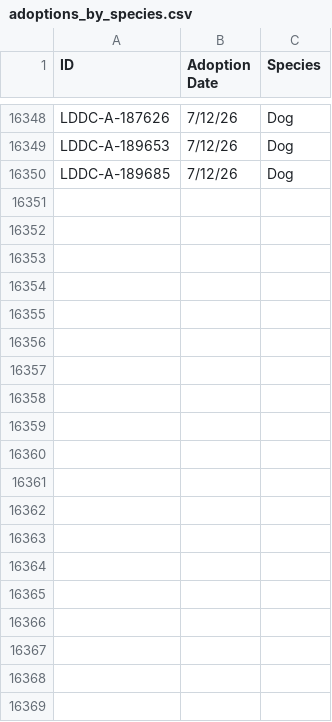
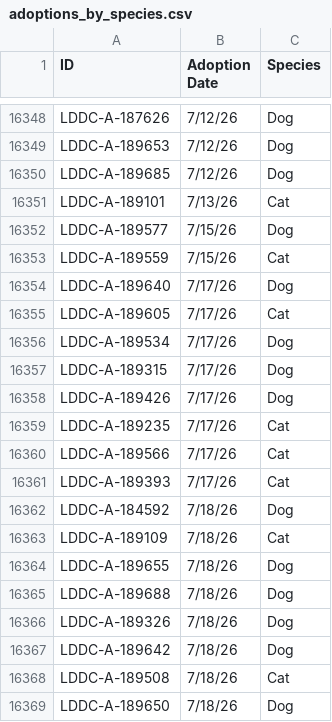
Before and after one commit to raunakg98/ldar-dashboard, a CSV file: adoption-dashboard/public/data/adoptions_by_species.csv, drawn as a sheet; only a part is shown, gaps mark what is left out; the diff covers the shown part only; the diff names each change by its address in the sheet, - before the commit and + after, or states it on an @@ line.

Commit message:
updated july data

```diff
--- a/adoption-dashboard/public/data/adoptions_by_species.csv
+++ b/adoption-dashboard/public/data/adoptions_by_species.csv
+row 16351: LDDC-A-189101 | 7/13/26 | Cat
+row 16352: LDDC-A-189577 | 7/15/26 | Dog
+row 16353: LDDC-A-189559 | 7/15/26 | Cat
+row 16354: LDDC-A-189640 | 7/17/26 | Dog
+row 16355: LDDC-A-189605 | 7/17/26 | Cat
+row 16356: LDDC-A-189534 | 7/17/26 | Dog
+row 16357: LDDC-A-189315 | 7/17/26 | Dog
+row 16358: LDDC-A-189426 | 7/17/26 | Dog
+row 16359: LDDC-A-189235 | 7/17/26 | Cat
+row 16360: LDDC-A-189566 | 7/17/26 | Cat
+row 16361: LDDC-A-189393 | 7/17/26 | Cat
+row 16362: LDDC-A-184592 | 7/18/26 | Dog
+row 16363: LDDC-A-189109 | 7/18/26 | Cat
+row 16364: LDDC-A-189655 | 7/18/26 | Dog
+row 16365: LDDC-A-189688 | 7/18/26 | Dog
+row 16366: LDDC-A-189326 | 7/18/26 | Dog
+row 16367: LDDC-A-189642 | 7/18/26 | Dog
+row 16368: LDDC-A-189508 | 7/18/26 | Cat
+row 16369: LDDC-A-189650 | 7/18/26 | Dog
```
Also changed, not shown: 27 added rows elsewhere in this file, 1 other file.
